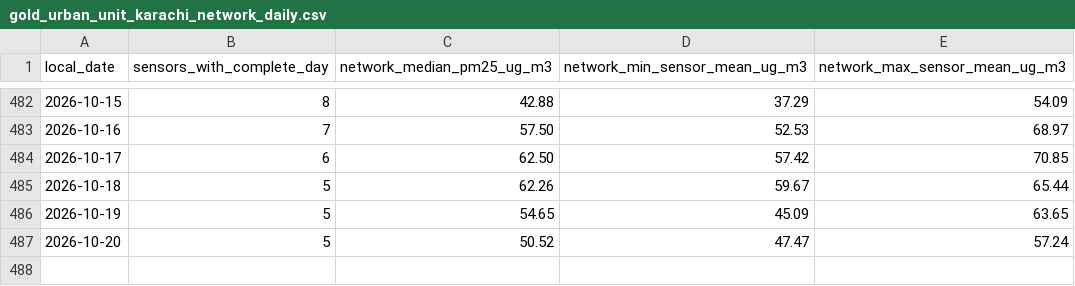
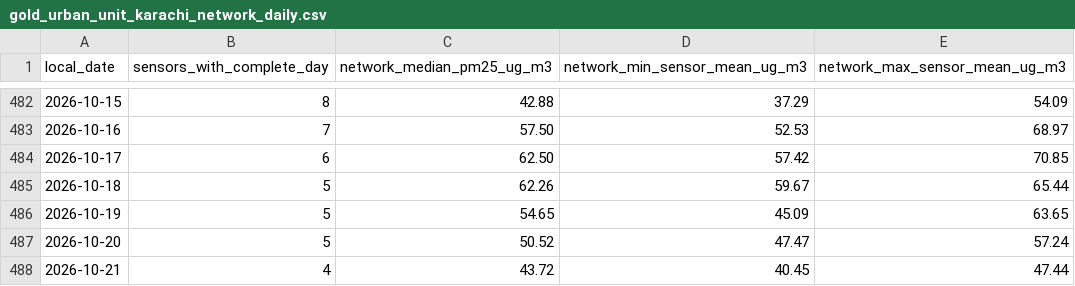
Before and after one commit to UzairAhmed87/HackInsight-TeamHaseen, a CSV file: data/processed/gold_urban_unit_karachi_network_daily.csv, drawn as a sheet; only a part is shown, gaps mark what is left out; the diff names each change by its address in the sheet, - before the commit and + after, or states it on an @@ line.

```diff
--- a/data/processed/gold_urban_unit_karachi_network_daily.csv
+++ b/data/processed/gold_urban_unit_karachi_network_daily.csv
+row 488: 2026-10-21 | 4 | 43.72 | 40.45 | 47.44
```
Also changed, not shown: data/processed/gold_urban_unit_karachi_sensor_daily.csv, prefect_runs.csv, 6 other files.
